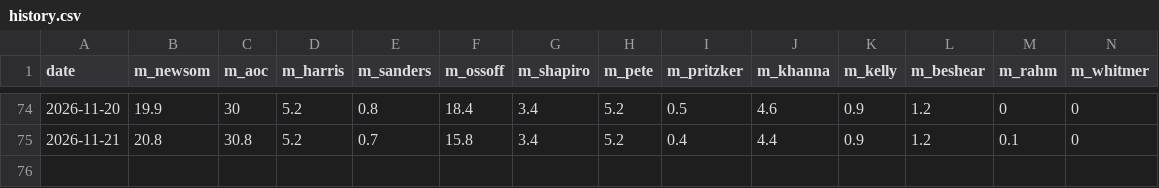
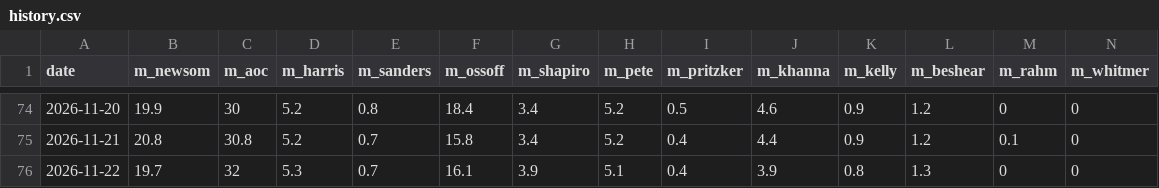
Before and after one commit to driscollglobe/2028-machine, a CSV file: history.csv, drawn as a sheet; only a part is shown, gaps mark what is left out; rows hold the shown columns only; the diff names each change by its address in the sheet, - before the commit and + after, or states it on an @@ line.

```diff
--- a/history.csv
+++ b/history.csv
+row 76: 2026-11-22 | 19.7 | 32 | 5.3 | 0.7 | 16.1 | 3.9 | 5.1 | 0.4 | 3.9 | 0.8 | 1.3 | 0 | 0
```
Also changed, not shown: attention.csv, 30 other files.
